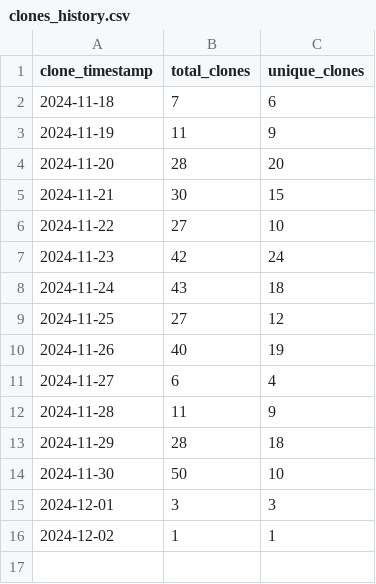
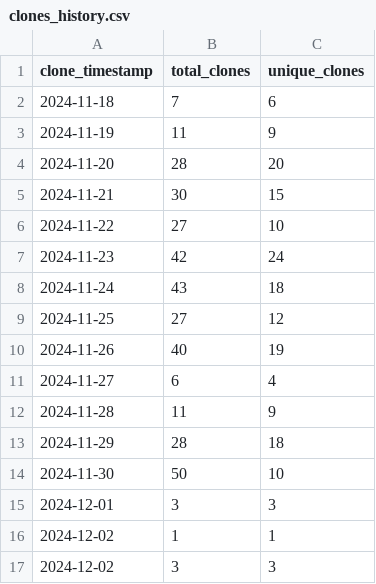
Before and after one commit to ionutms/clones_monitor, a CSV file: clones_history.csv, drawn as a sheet.

Commit message:
Update clone statistics for 2024-12-03 01:15:20

```diff
--- a/clones_history.csv
+++ b/clones_history.csv
@@ -16 +16,2 @@ clone_timestamp,total_clones,unique_clones
 "2024-12-02",1,1
+"2024-12-02",3,3
```
